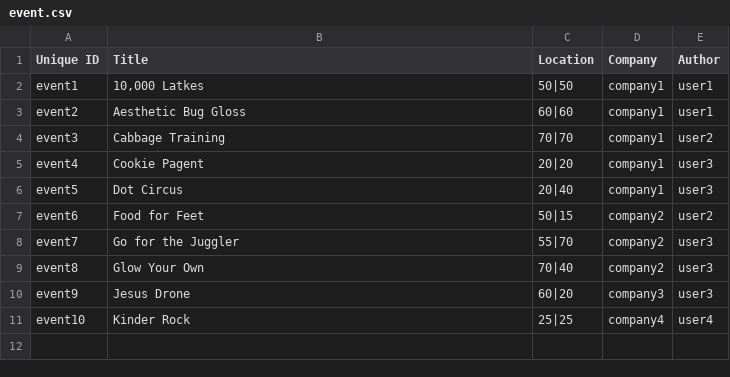
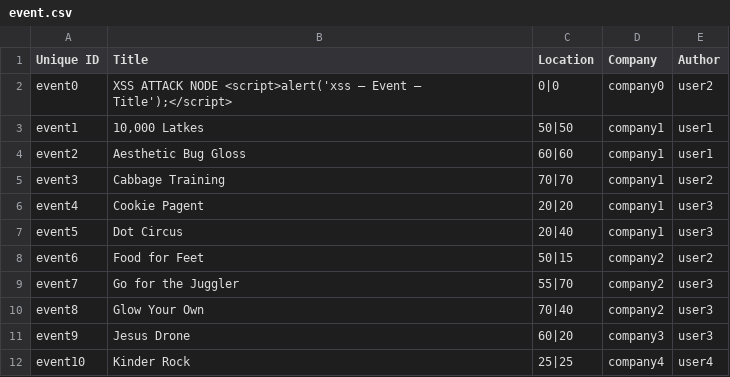
Before and after one commit to Gizra/generator-hedley, a CSV file: app/templates/skeleton/modules/custom/skeleton_migrate/csv/node/event.csv, drawn as a sheet; the diff names each change by its address in the sheet, - before the commit and + after, or states it on an @@ line.

```diff
--- a/app/templates/skeleton/modules/custom/skeleton_migrate/csv/node/event.csv
+++ b/app/templates/skeleton/modules/custom/skeleton_migrate/csv/node/event.csv
+row 2: event0 | XSS ATTACK NODE <script>alert('xss – Event – Title');</script> | 0|0 | company0 | user2
```
Also changed, not shown: app/templates/skeleton/modules/custom/skeleton_migrate/csv/user/user.csv, 2 other files.
